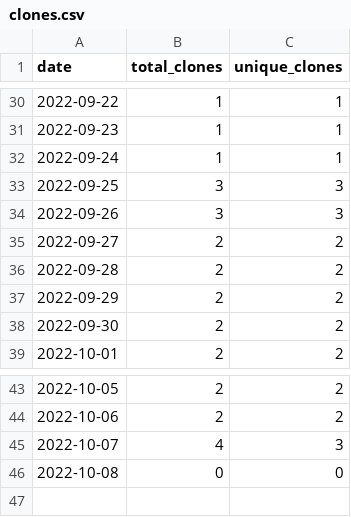
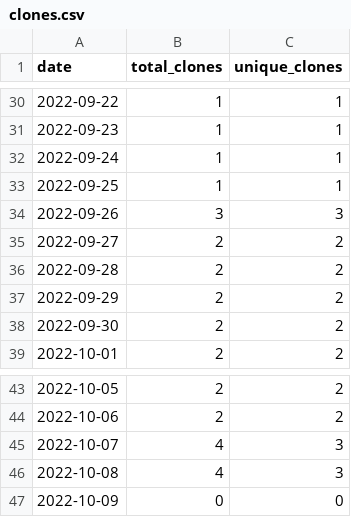
Before and after one commit to wumphlett/COMP-3220, a CSV file: .traffic/clones.csv, drawn as a sheet; only a part is shown, gaps mark what is left out.

Commit message:
Updating repository traffic

```diff
--- a/.traffic/clones.csv
+++ b/.traffic/clones.csv
@@ -32,3 +32,3 @@ date,total_clones,unique_clones
 2022-09-24,1,1
-2022-09-25,3,3
+2022-09-25,1,1
 2022-09-26,3,3
@@ -45,2 +45,3 @@ date,total_clones,unique_clones
 2022-10-07,4,3
-2022-10-08,0,0
+2022-10-08,4,3
+2022-10-09,0,0
```
Also changed, not shown: .traffic/views.csv, 3 other files.
